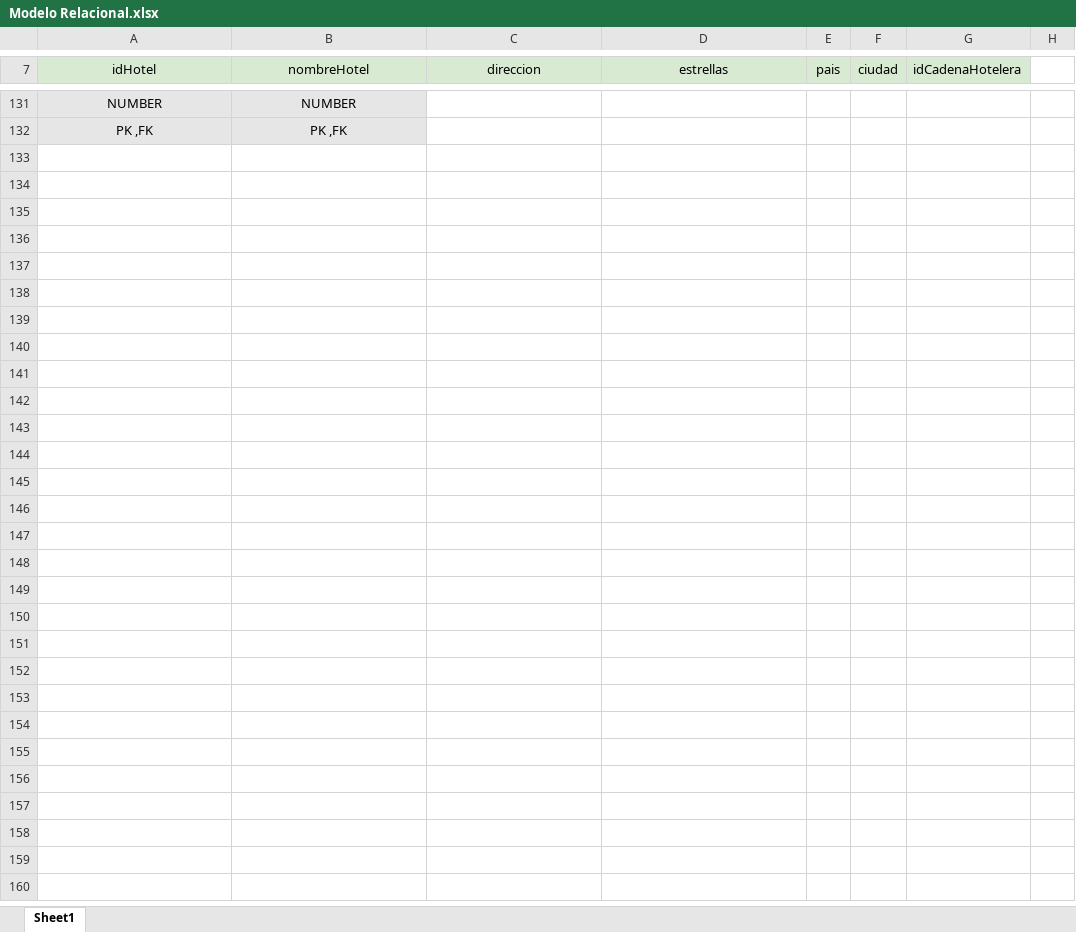
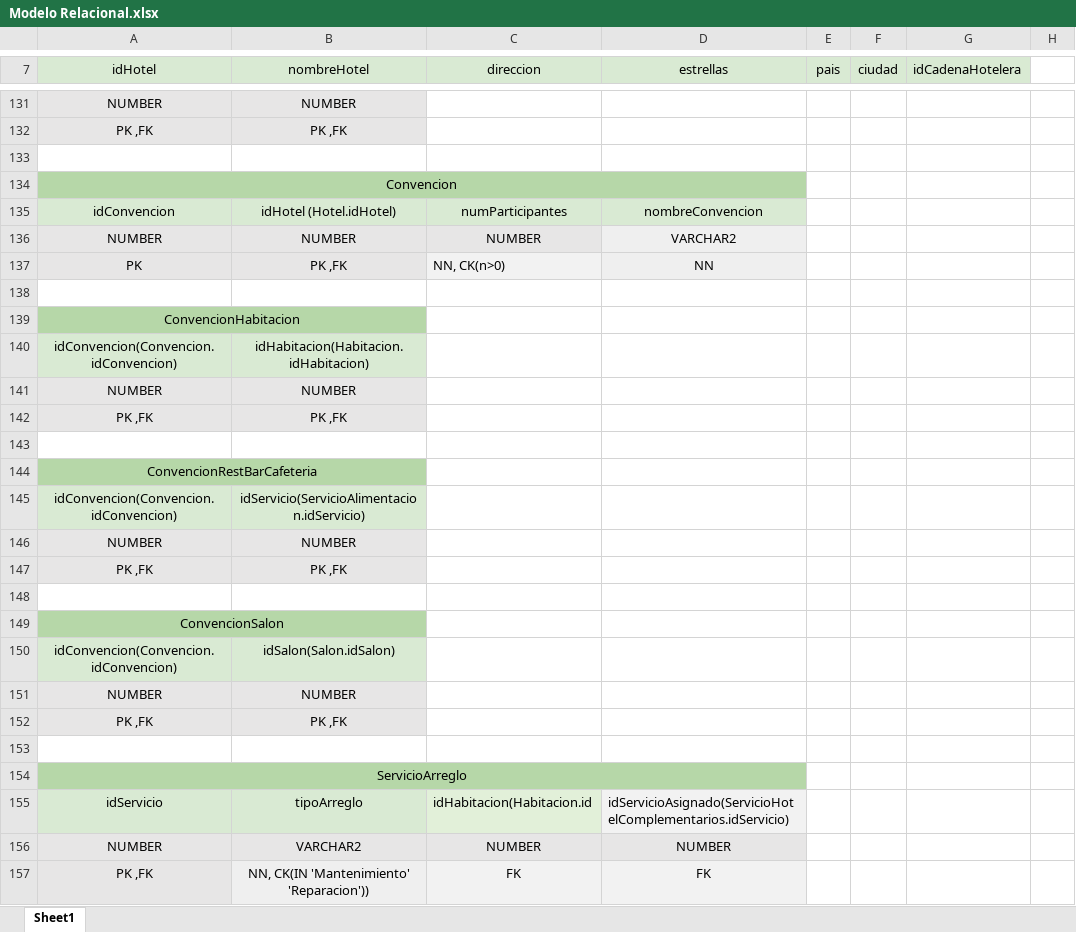
Before and after one commit to juanDango/iteracion2sistrans, an Excel workbook: docs/Modelo Relacional.xlsx, sheet Sheet1, drawn as a sheet; only a part is shown, gaps mark what is left out; values as stored, in another font and other column widths than the file's, no borders; charts and pictures not drawn; the diff covers the shown part only; the diff names each change by its address in the sheet, - before the commit and + after, or states it on an @@ line.

```diff
--- a/docs/Modelo Relacional.xlsx (sheet Sheet1)
+++ b/docs/Modelo Relacional.xlsx (sheet Sheet1)
+row 133: (empty)
+row 134: Convencion
+row 135: idConvencion | idHotel (Hotel.idHotel) | numParticipantes | nombreConvencion
+row 136: NUMBER | NUMBER | NUMBER | VARCHAR2
+row 137: PK | PK ,FK | NN, CK(n>0) | NN
+row 138: (empty)
+row 139: ConvencionHabitacion
+row 140: idConvencion(Convencion.idConvencion) | idHabitacion(Habitacion.idHabitacion)
+row 141: NUMBER | NUMBER
+row 142: PK ,FK | PK ,FK
+row 143: (empty)
+row 144: ConvencionRestBarCafeteria
+row 145: idConvencion(Convencion.idConvencion) | idServicio(ServicioAlimentacion.idServicio)
+row 146: NUMBER | NUMBER
+row 147: PK ,FK | PK ,FK
+row 148: (empty)
+row 149: ConvencionSalon
+row 150: idConvencion(Convencion.idConvencion) | idSalon(Salon.idSalon)
+row 151: NUMBER | NUMBER
+row 152: PK ,FK | PK ,FK
+row 153: (empty)
+row 154: ServicioArreglo
+row 155: idServicio | tipoArreglo | idHabitacion(Habitacion.id | idServicioAsignado(ServicioHotelComplementarios.idServicio)
+row 156: NUMBER | VARCHAR2 | NUMBER | NUMBER
+row 157: PK ,FK | NN, CK(IN 'Mantenimiento' 'Reparacion')) | FK | FK
```
Also changed, not shown: 3 edited cells, cell formats and merged cells elsewhere in this sheet, charts or pictures, 38 other files.
